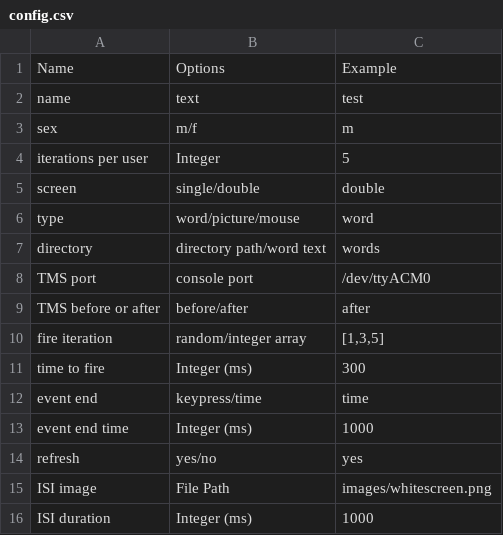
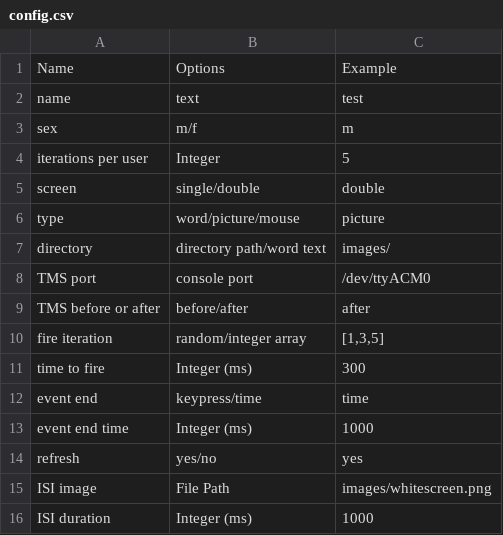
Before and after one commit to eugsokolov/tms-via-arduino, a CSV file: python/config.csv, drawn as a sheet.

Commit message:
update

```diff
--- a/python/config.csv
+++ b/python/config.csv
@@ -5,4 +5,4 @@ iterations per user,Integer,5
 screen,single/double,double
-type,word/picture/mouse,word
-directory,directory path/word text,words
+type,word/picture/mouse,picture
+directory,directory path/word text,images/
 TMS port,console port,/dev/ttyACM0
```
